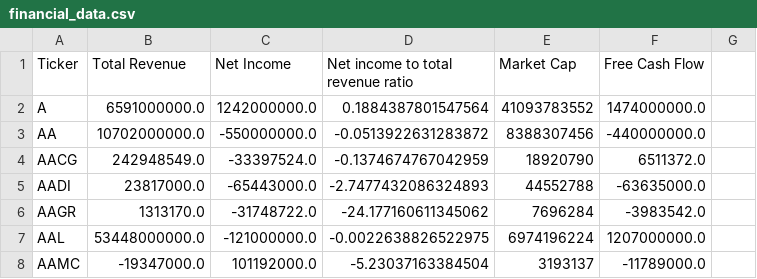
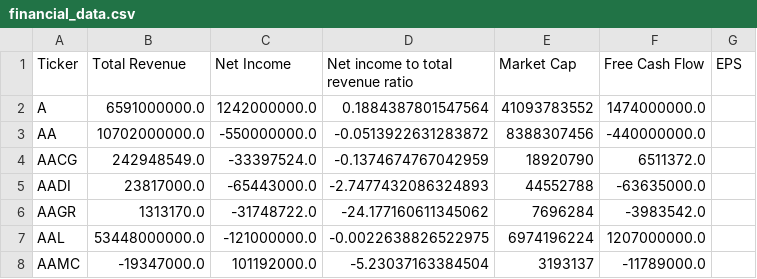
Before and after one commit to elkingarcia11/financial_data_analysis, a CSV file: financial_data.csv, drawn as a sheet; only a part is shown; the diff names each change by its address in the sheet, - before the commit and + after, or states it on an @@ line.

Commit message:
added eps func, and more modular for fetching data

```diff
--- a/financial_data.csv
+++ b/financial_data.csv
-G1: (empty)
+G1: EPS
```
Also changed, not shown: 2 other files.
